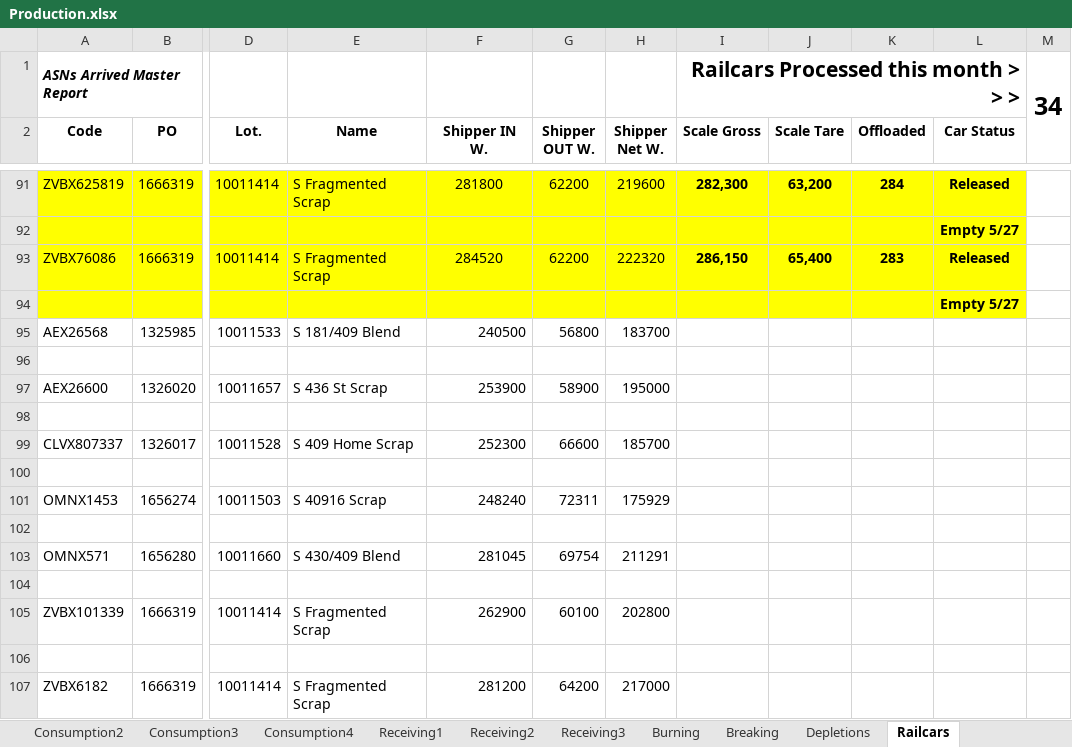
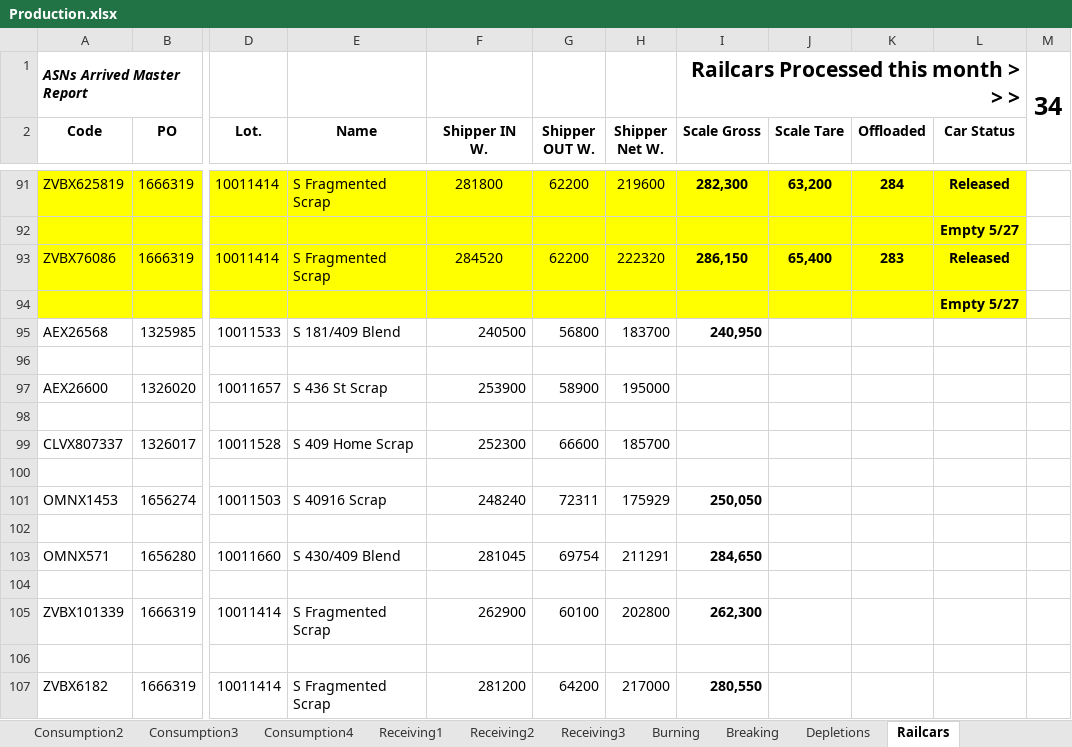
Before and after one commit to Harsco36Map/Yardmap, an Excel workbook: Production.xlsx, sheet Railcars, drawn as a sheet; only a part is shown, gaps mark what is left out; values as stored, in another font and other column widths than the file's, no borders; the diff names each change by its address in the sheet, - before the commit and + after, or states it on an @@ line.

Commit message:
Add files via upload

```diff
--- a/Production.xlsx (sheet Railcars)
+++ b/Production.xlsx (sheet Railcars)
-I95 (Scale Gross): (empty)
+I95 (Scale Gross): 240,950
-I101 (Scale Gross): (empty)
+I101 (Scale Gross): 250,050
-I103 (Scale Gross): (empty)
+I103 (Scale Gross): 284,650
-I105 (Scale Gross): (empty)
+I105 (Scale Gross): 262,300
-I107 (Scale Gross): (empty)
+I107 (Scale Gross): 280,550
```
